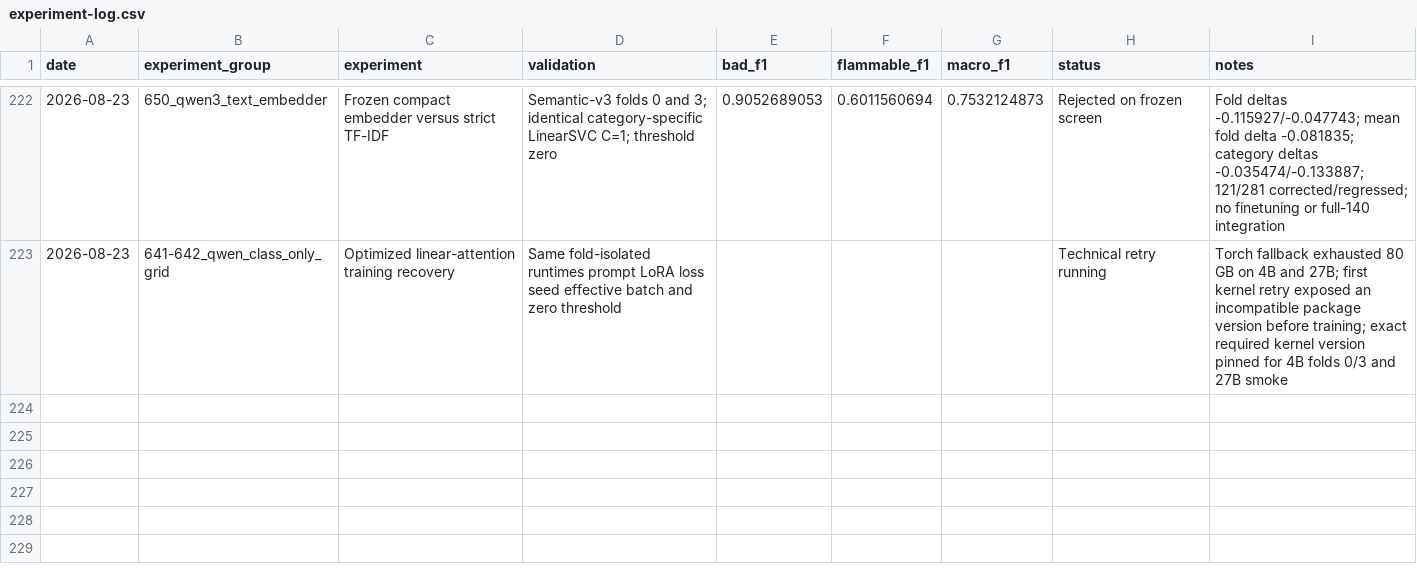
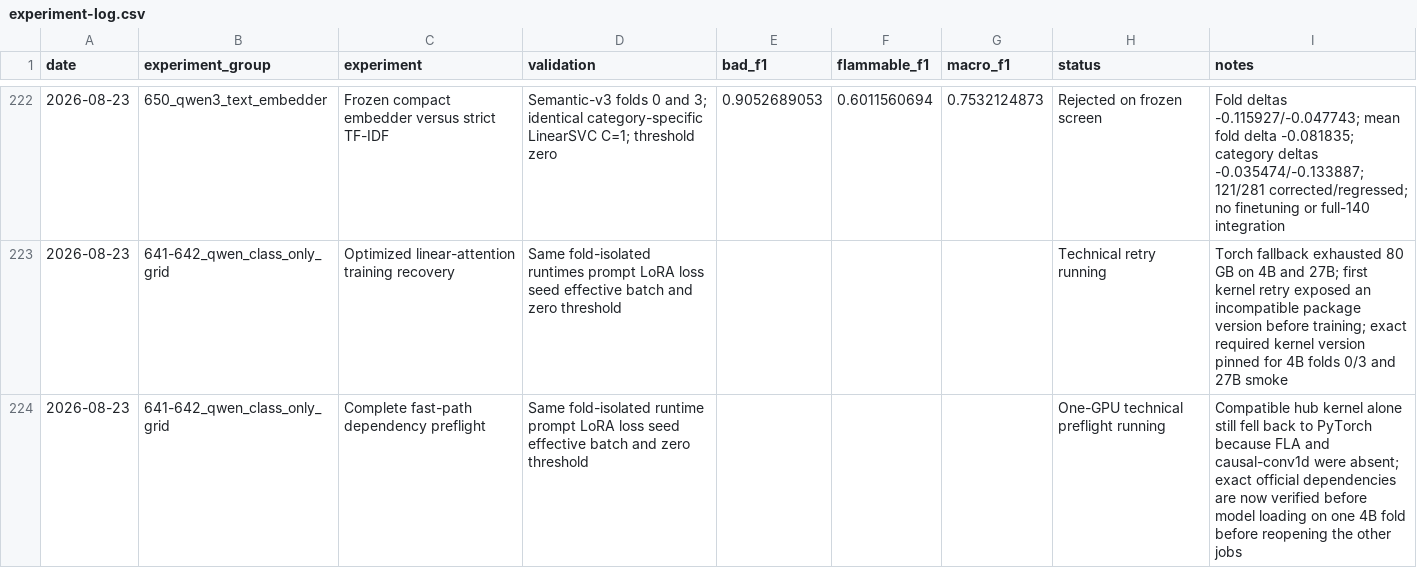
Before and after one commit to triflt/ecup-2026-quality, a CSV file: reports/experiment-log.csv, drawn as a sheet; only a part is shown, gaps mark what is left out; the diff names each change by its address in the sheet, - before the commit and + after, or states it on an @@ line.

```diff
--- a/reports/experiment-log.csv
+++ b/reports/experiment-log.csv
+row 224: 2026-08-23 | 641-642_qwen_class_only_grid | Complete fast-path dependency preflight | Same fold-isolated runtime prompt LoRA loss seed effective batch and zero threshold |  |  |  | One-GPU technical preflight running | Compatible hub kernel alone still fell back to PyTorch because FLA and causal-conv1d were absent; exact official dependencies are now verified before model loading on one 4B fold before reopening the other jobs
```
Also changed, not shown: reports/hypothesis-board.csv, 10 other files.
